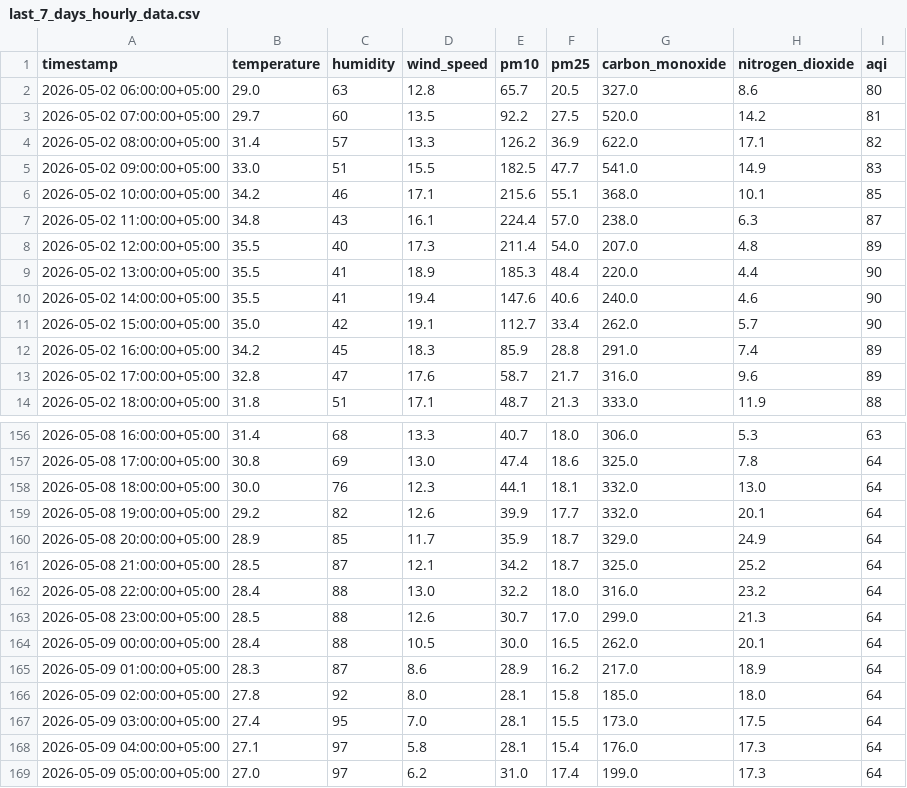
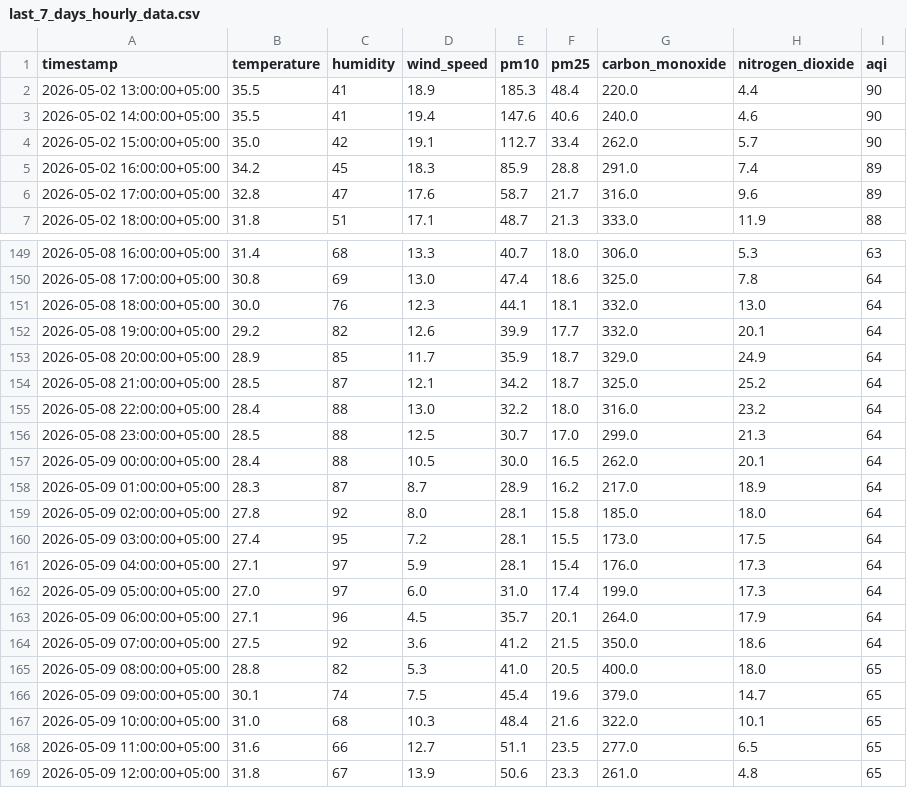
Before and after one commit to Qar-Raz/AQI-Predictor, a CSV file: data/last_7_days_hourly_data.csv, drawn as a sheet; only a part is shown, gaps mark what is left out.

Commit message:
Automated data update and aggregation

```diff
--- a/data/last_7_days_hourly_data.csv
+++ b/data/last_7_days_hourly_data.csv
@@ -1,9 +1,2 @@
 timestamp,temperature,humidity,wind_speed,pm10,pm25,carbon_monoxide,nitrogen_dioxide,aqi
-2026-05-02 06:00:00+05:00,29.0,63,12.8,65.7,20.5,327.0,8.6,80
-2026-05-02 07:00:00+05:00,29.7,60,13.5,92.2,27.5,520.0,14.2,81
-2026-05-02 08:00:00+05:00,31.4,57,13.3,126.2,36.9,622.0,17.1,82
-2026-05-02 09:00:00+05:00,33.0,51,15.5,182.5,47.7,541.0,14.9,83
-2026-05-02 10:00:00+05:00,34.2,46,17.1,215.6,55.1,368.0,10.1,85
-2026-05-02 11:00:00+05:00,34.8,43,16.1,224.4,57.0,238.0,6.3,87
-2026-05-02 12:00:00+05:00,35.5,40,17.3,211.4,54.0,207.0,4.8,89
 2026-05-02 13:00:00+05:00,35.5,41,18.9,185.3,48.4,220.0,4.4,90
@@ -162,8 +155,15 @@ timestamp,temperature,humidity,wind_speed,pm10,pm25,carbon_monoxide,nitrogen_dio
 2026-05-08 22:00:00+05:00,28.4,88,13.0,32.2,18.0,316.0,23.2,64
-2026-05-08 23:00:00+05:00,28.5,88,12.6,30.7,17.0,299.0,21.3,64
+2026-05-08 23:00:00+05:00,28.5,88,12.5,30.7,17.0,299.0,21.3,64
 2026-05-09 00:00:00+05:00,28.4,88,10.5,30.0,16.5,262.0,20.1,64
-2026-05-09 01:00:00+05:00,28.3,87,8.6,28.9,16.2,217.0,18.9,64
+2026-05-09 01:00:00+05:00,28.3,87,8.7,28.9,16.2,217.0,18.9,64
 2026-05-09 02:00:00+05:00,27.8,92,8.0,28.1,15.8,185.0,18.0,64
-2026-05-09 03:00:00+05:00,27.4,95,7.0,28.1,15.5,173.0,17.5,64
-2026-05-09 04:00:00+05:00,27.1,97,5.8,28.1,15.4,176.0,17.3,64
-2026-05-09 05:00:00+05:00,27.0,97,6.2,31.0,17.4,199.0,17.3,64
+2026-05-09 03:00:00+05:00,27.4,95,7.2,28.1,15.5,173.0,17.5,64
+2026-05-09 04:00:00+05:00,27.1,97,5.9,28.1,15.4,176.0,17.3,64
+2026-05-09 05:00:00+05:00,27.0,97,6.0,31.0,17.4,199.0,17.3,64
+2026-05-09 06:00:00+05:00,27.1,96,4.5,35.7,20.1,264.0,17.9,64
+2026-05-09 07:00:00+05:00,27.5,92,3.6,41.2,21.5,350.0,18.6,64
+2026-05-09 08:00:00+05:00,28.8,82,5.3,41.0,20.5,400.0,18.0,65
+2026-05-09 09:00:00+05:00,30.1,74,7.5,45.4,19.6,379.0,14.7,65
+2026-05-09 10:00:00+05:00,31.0,68,10.3,48.4,21.6,322.0,10.1,65
+2026-05-09 11:00:00+05:00,31.6,66,12.7,51.1,23.5,277.0,6.5,65
+2026-05-09 12:00:00+05:00,31.8,67,13.9,50.6,23.3,261.0,4.8,65
```
Also changed, not shown: data/karachi_daily_data_5_years.csv, data/last_7_days_daily_data.csv.
